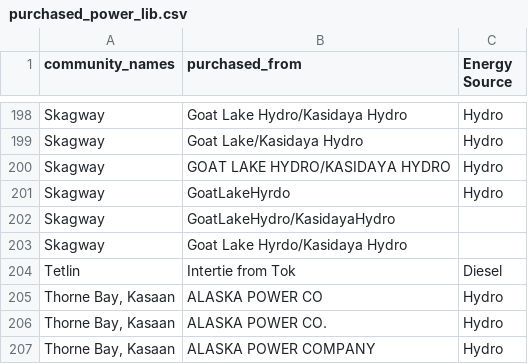
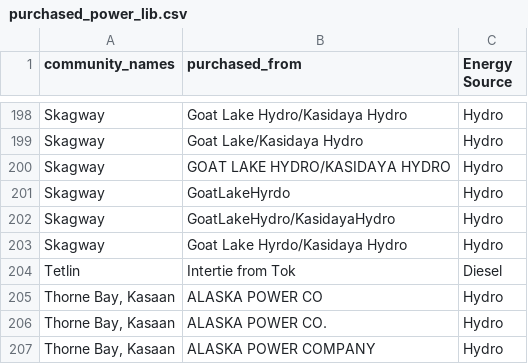
Before and after one commit to gina-alaska/alaska_affordable_energy_model-data, a CSV file: purchased_power_lib.csv, drawn as a sheet; only a part is shown, gaps mark what is left out.

Commit message:
fixes missing sources for purchased power in Skagway

```diff
--- a/purchased_power_lib.csv
+++ b/purchased_power_lib.csv
@@ -201,4 +201,4 @@ Skagway,GOAT LAKE HYDRO/KASIDAYA HYDRO,Hydro
 Skagway,GoatLakeHyrdo,Hydro
-Skagway,GoatLakeHydro/KasidayaHydro,
-Skagway,Goat Lake Hyrdo/Kasidaya Hydro,
+Skagway,GoatLakeHydro/KasidayaHydro,Hydro
+Skagway,Goat Lake Hyrdo/Kasidaya Hydro,Hydro
 Tetlin,Intertie from Tok,Diesel
```
Also changed, not shown: 1 other file.
